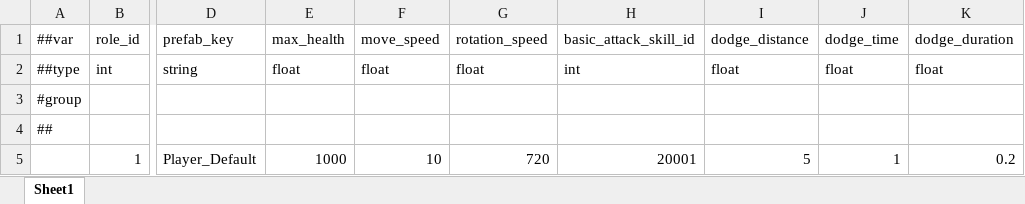
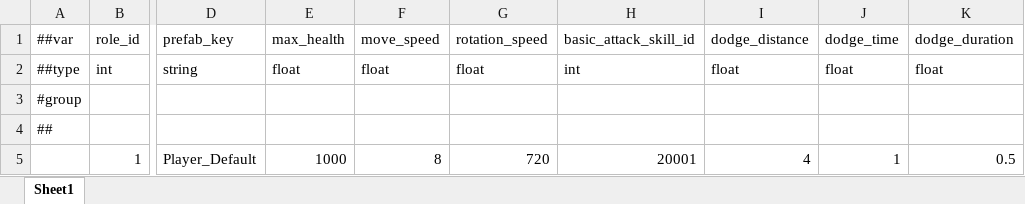
Before and after one commit to XztAAAAA/RPGGameProgram, an Excel workbook: RPGUnityProgram/LubanConfig/MiniTemplate/Data/Role.xlsx, sheet Sheet1, drawn as a sheet; only a part is shown, gaps mark what is left out; values as stored, in another font and other column widths than the file's, no borders; the diff names each change by its address in the sheet, - before the commit and + after, or states it on an @@ line.

```diff
--- a/RPGUnityProgram/LubanConfig/MiniTemplate/Data/Role.xlsx (sheet Sheet1)
+++ b/RPGUnityProgram/LubanConfig/MiniTemplate/Data/Role.xlsx (sheet Sheet1)
-F5: 10
+F5: 8
-I5: 5
+I5: 4
-K5: 0.2
+K5: 0.5
```
Also changed, not shown: 5 other files.
